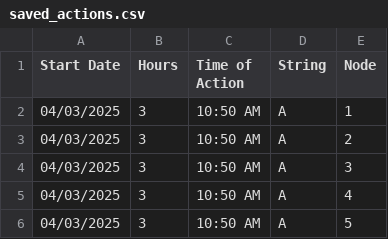
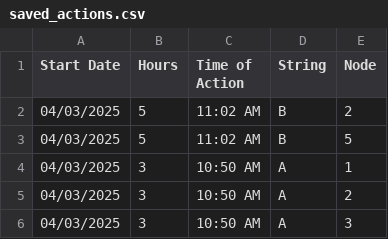
Before and after one commit to hectorpena19/SmartWaterRepo, a CSV file: saved_actions.csv, drawn as a sheet; only a part is shown; the shorter side is filled out with more unchanged rows; the diff names each change by its address in the sheet, - before the commit and + after, or states it on an @@ line.

Commit message:
Updated saved_actions.csv

```diff
--- a/saved_actions.csv
+++ b/saved_actions.csv
+row 2: 04/03/2025 | 5 | 11:02 AM | B | 2
+row 3: 04/03/2025 | 5 | 11:02 AM | B | 5
```
